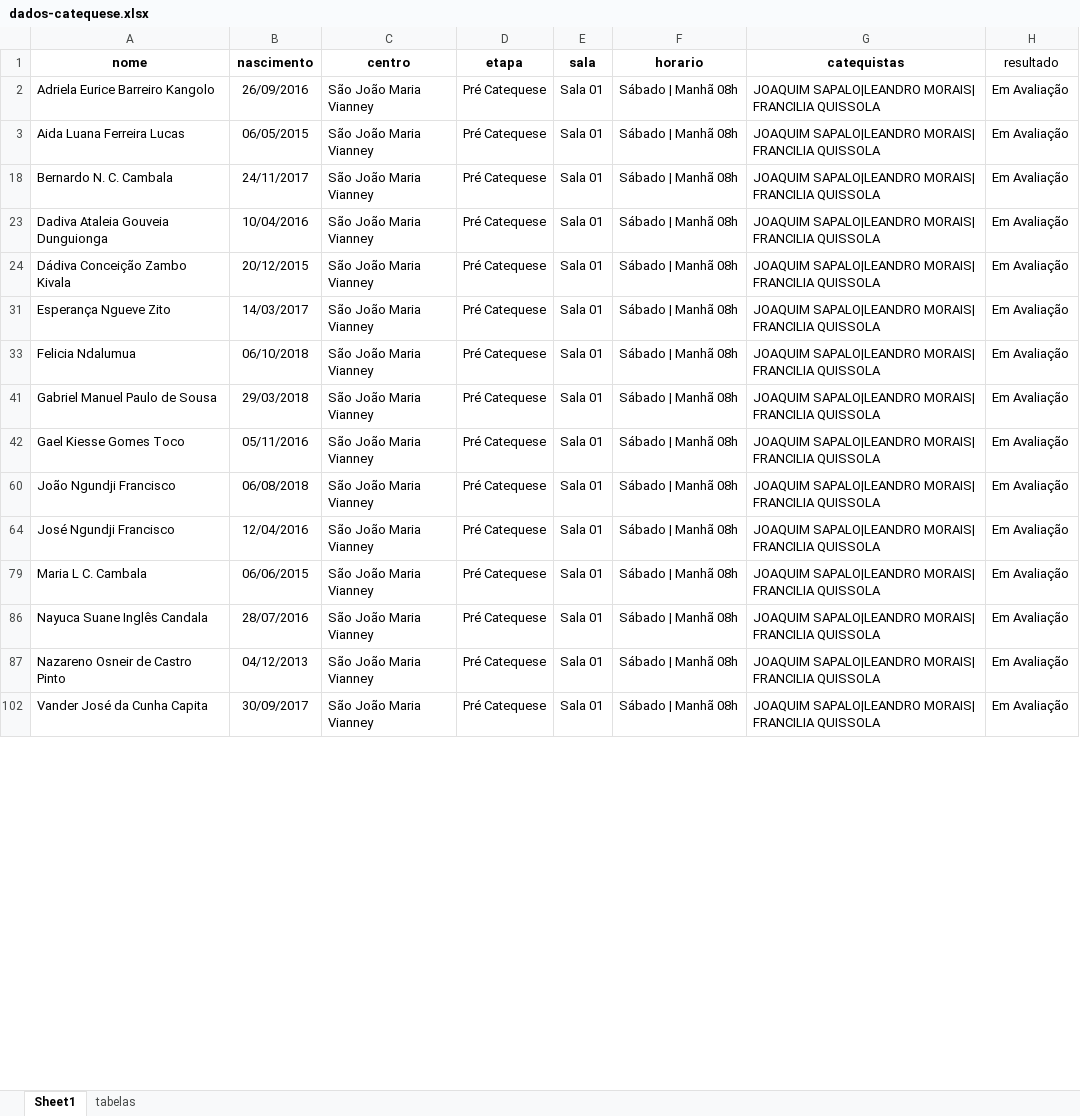
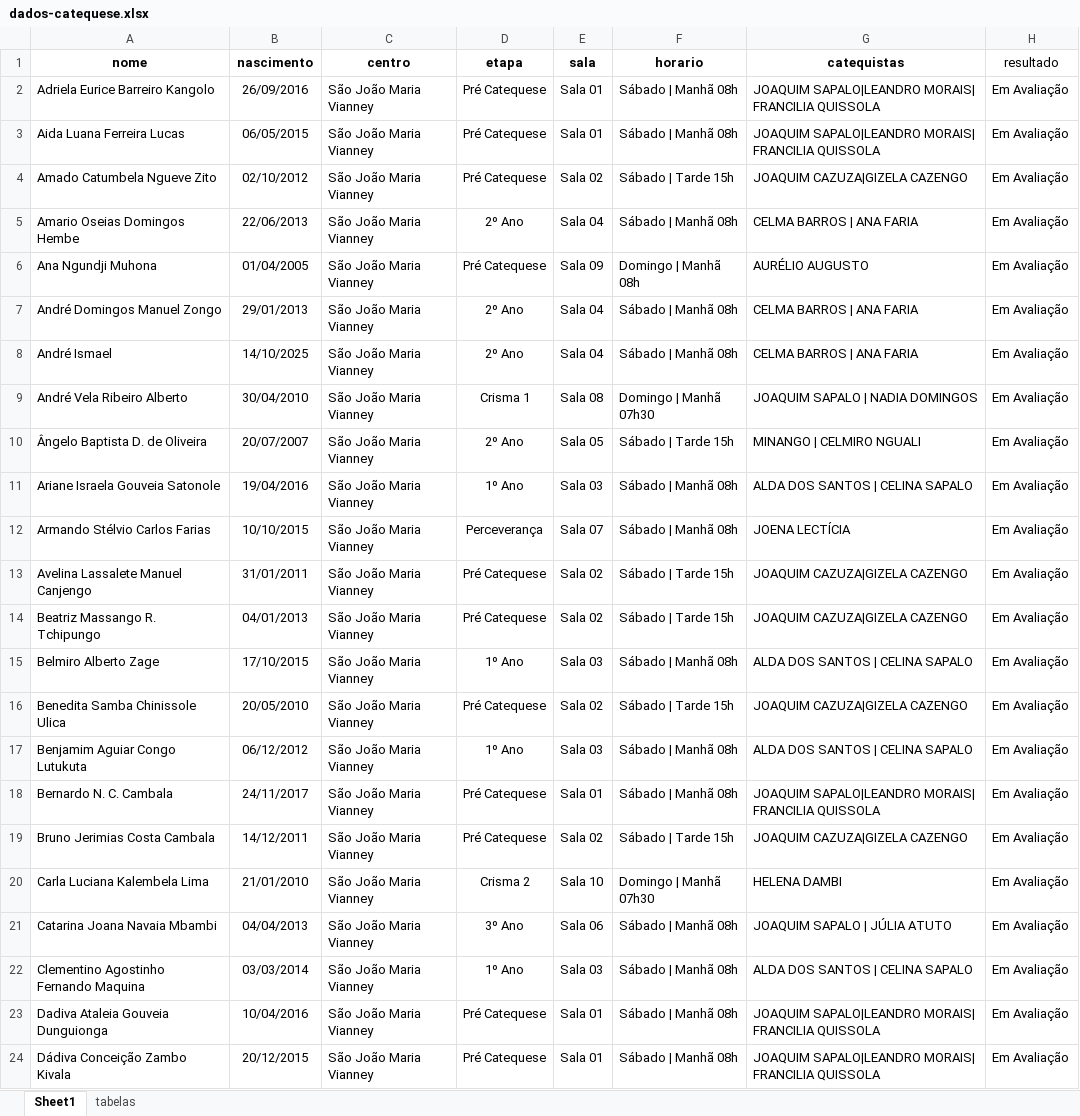
Before and after one commit to santamariagorettiluanda/catequese2025-2026, an Excel workbook: dados-catequese.xlsx, sheet Sheet1, drawn as a sheet; only a part is shown; the shorter side is filled out with more unchanged rows; values as stored, in another font and other column widths than the file's, no borders; the diff covers the shown part only; the diff names each change by its address in the sheet, - before the commit and + after, or states it on an @@ line.

Commit message:
Add files via upload

```diff
--- a/dados-catequese.xlsx (sheet Sheet1)
+++ b/dados-catequese.xlsx (sheet Sheet1)
@@ row 4 unhidden: Amado Catumbela Ngueve Zito | 02/10/2012 | São João Maria Vianney | Pré Catequese | Sala 02 | Sábado | Tarde 15h | JOAQUIM CAZUZA|GIZELA CAZENGO | Em Avaliação @@
@@ row 5 unhidden: Amario Oseias Domingos Hembe | 22/06/2013 | São João Maria Vianney | 2º Ano | Sala 04 | Sábado | Manhã 08h | CELMA BARROS | ANA FARIA | Em Avaliação @@
@@ row 6 unhidden: Ana Ngundji Muhona | 01/04/2005 | São João Maria Vianney | Pré Catequese | Sala 09 | Domingo | Manhã 08h | AURÉLIO AUGUSTO | Em Avaliação @@
@@ row 7 unhidden: André Domingos Manuel Zongo | 29/01/2013 | São João Maria Vianney | 2º Ano | Sala 04 | Sábado | Manhã 08h | CELMA BARROS | ANA FARIA | Em Avaliação @@
@@ row 8 unhidden: André Ismael | 14/10/2025 | São João Maria Vianney | 2º Ano | Sala 04 | Sábado | Manhã 08h | CELMA BARROS | ANA FARIA | Em Avaliação @@
@@ row 9 unhidden: André Vela Ribeiro Alberto | 30/04/2010 | São João Maria Vianney | Crisma 1 | Sala 08 | Domingo | Manhã 07h30 | JOAQUIM SAPALO | NADIA DOMINGOS | Em Avaliação @@
@@ row 10 unhidden: Ângelo Baptista D. de Oliveira | 20/07/2007 | São João Maria Vianney | 2º Ano | Sala 05 | Sábado | Tarde 15h | MINANGO | CELMIRO NGUALI | Em Avaliação @@
@@ row 11 unhidden: Ariane Israela Gouveia Satonole | 19/04/2016 | São João Maria Vianney | 1º Ano | Sala 03 | Sábado | Manhã 08h | ALDA DOS SANTOS | CELINA SAPALO | Em Avaliação @@
@@ row 12 unhidden: Armando Stélvio Carlos Farias | 10/10/2015 | São João Maria Vianney | Perceverança | Sala 07 | Sábado | Manhã 08h | JOENA LECTÍCIA | Em Avaliação @@
@@ row 13 unhidden: Avelina Lassalete Manuel Canjengo | 31/01/2011 | São João Maria Vianney | Pré Catequese | Sala 02 | Sábado | Tarde 15h | JOAQUIM CAZUZA|GIZELA CAZENGO | Em Avaliação @@
@@ row 14 unhidden: Beatriz Massango R. Tchipungo | 04/01/2013 | São João Maria Vianney | Pré Catequese | Sala 02 | Sábado | Tarde 15h | JOAQUIM CAZUZA|GIZELA CAZENGO | Em Avaliação @@
@@ row 15 unhidden: Belmiro Alberto Zage | 17/10/2015 | São João Maria Vianney | 1º Ano | Sala 03 | Sábado | Manhã 08h | ALDA DOS SANTOS | CELINA SAPALO | Em Avaliação @@
@@ row 16 unhidden: Benedita Samba Chinissole Ulica | 20/05/2010 | São João Maria Vianney | Pré Catequese | Sala 02 | Sábado | Tarde 15h | JOAQUIM CAZUZA|GIZELA CAZENGO | Em Avaliação @@
@@ row 17 unhidden: Benjamim Aguiar Congo Lutukuta | 06/12/2012 | São João Maria Vianney | 1º Ano | Sala 03 | Sábado | Manhã 08h | ALDA DOS SANTOS | CELINA SAPALO | Em Avaliação @@
@@ row 19 unhidden: Bruno Jerimias Costa Cambala | 14/12/2011 | São João Maria Vianney | Pré Catequese | Sala 02 | Sábado | Tarde 15h | JOAQUIM CAZUZA|GIZELA CAZENGO | Em Avaliação @@
@@ row 20 unhidden: Carla Luciana Kalembela Lima | 21/01/2010 | São João Maria Vianney | Crisma 2 | Sala 10 | Domingo | Manhã 07h30 | HELENA DAMBI | Em Avaliação @@
@@ row 21 unhidden: Catarina Joana Navaia Mbambi | 04/04/2013 | São João Maria Vianney | 3º Ano | Sala 06 | Sábado | Manhã 08h | JOAQUIM SAPALO | JÚLIA ATUTO | Em Avaliação @@
@@ row 22 unhidden: Clementino Agostinho Fernando Maquina | 03/03/2014 | São João Maria Vianney | 1º Ano | Sala 03 | Sábado | Manhã 08h | ALDA DOS SANTOS | CELINA SAPALO | Em Avaliação @@
```
Also changed, not shown: 89 hidden or unhidden rows elsewhere in this sheet.
